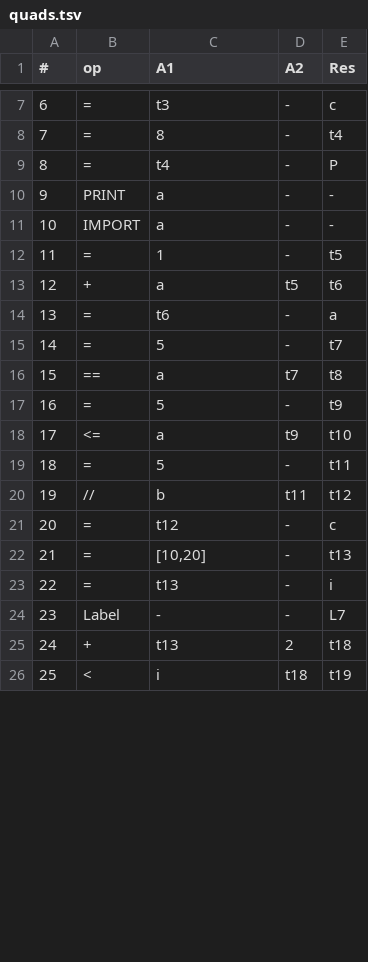
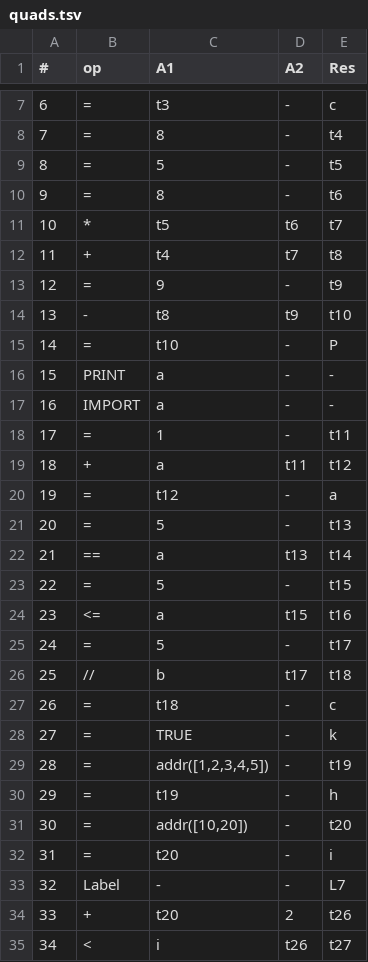
Before and after one commit to sreyansb/Python_Mini_Compiler, a TSV file: Sreyans/Phase2/quads.tsv, drawn as a sheet; only a part is shown, gaps mark what is left out; addresses are those after the commit; the diff covers the shown part only; the diff names each change by its address in the sheet, - before the commit and + after, or states it on an @@ line.

Commit message:
Sreyans's changes

```diff
--- a/Sreyans/Phase2/quads.tsv
+++ b/Sreyans/Phase2/quads.tsv
+row 9: 8 | = | 5 | - | t5
+row 10: 9 | = | 8 | - | t6
+row 11: 10 | * | t5 | t6 | t7
+row 12: 11 | + | t4 | t7 | t8
+row 13: 12 | = | 9 | - | t9
+row 14: 13 | - | t8 | t9 | t10
@@ column A (#) renumbered from row 15 down @@
-C15 (A1): t4
+C15 (A1): t10
-E18 (Res): t5
+E18 (Res): t11
-D19 (A2): t5
+D19 (A2): t11
-E19 (Res): t6
+E19 (Res): t12
-C20 (A1): t6
+C20 (A1): t12
-E21 (Res): t7
+E21 (Res): t13
-D22 (A2): t7
+D22 (A2): t13
-E22 (Res): t8
+E22 (Res): t14
-E23 (Res): t9
+E23 (Res): t15
-D24 (A2): t9
+D24 (A2): t15
-E24 (Res): t10
+E24 (Res): t16
-E25 (Res): t11
+E25 (Res): t17
-D26 (A2): t11
+D26 (A2): t17
-E26 (Res): t12
+E26 (Res): t18
-C27 (A1): t12
+C27 (A1): t18
+row 28: 27 | = | TRUE | - | k
-C29 (A1): [10,20]
+C29 (A1): addr([1,2,3,4,5])
-E29 (Res): t13
+E29 (Res): t19
+row 30: 29 | = | t19 | - | h
+row 31: 30 | = | addr([10,20]) | - | t20
-C32 (A1): t13
+C32 (A1): t20
-C34 (A1): t13
+C34 (A1): t20
-E34 (Res): t18
+E34 (Res): t26
-D35 (A2): t18
+D35 (A2): t26
-E35 (Res): t19
+E35 (Res): t27
```
Also changed, not shown: 3 added rows and 11 edited cells elsewhere in this file, 4 other files.
